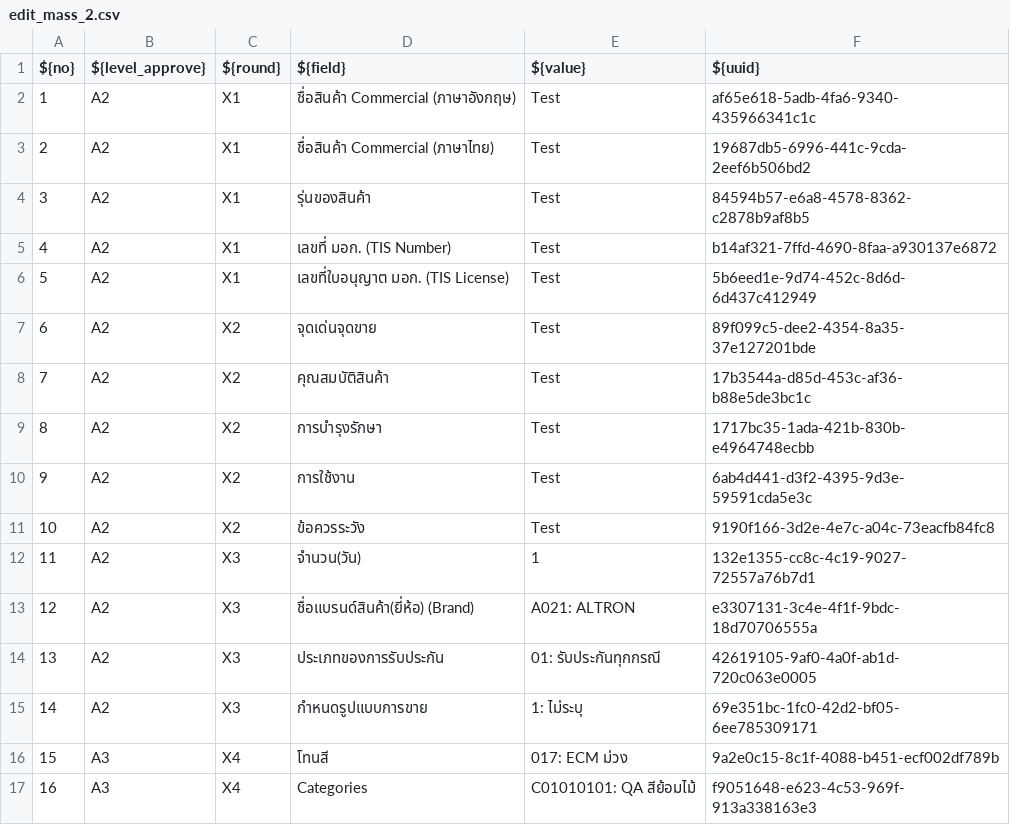
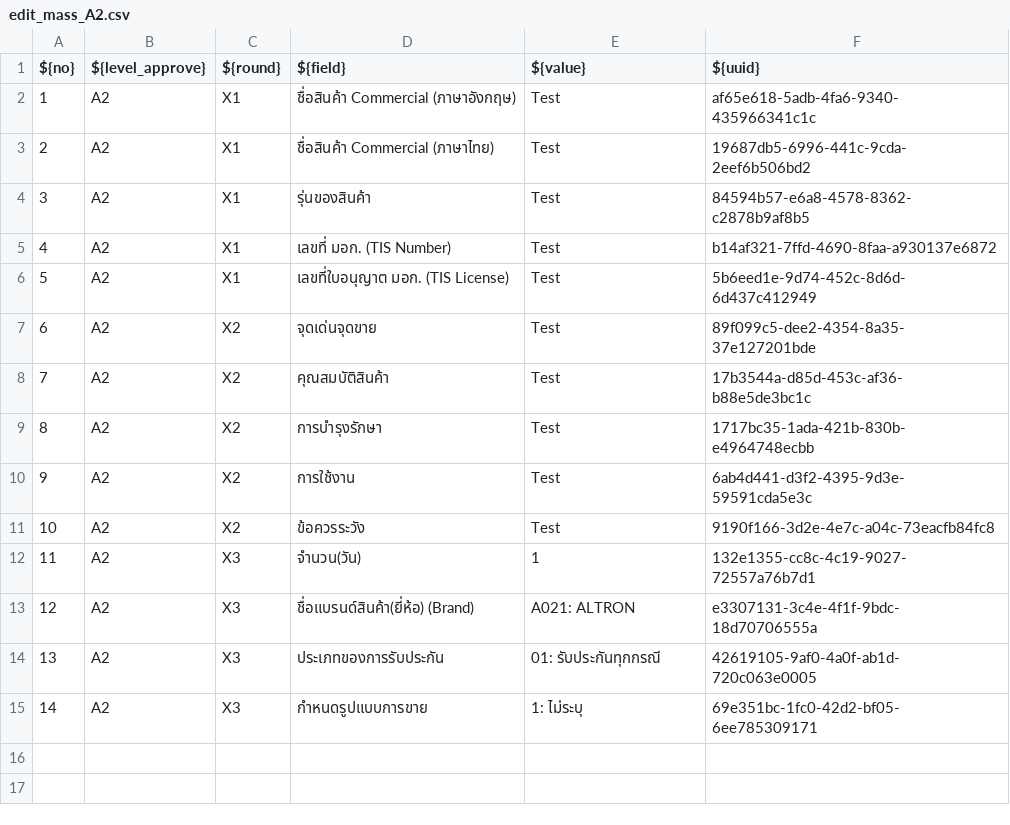
Before and after one commit to Guntaeng/art_editmass, a CSV file: resources/edit_mass_A2.csv (was resources/edit_mass_2.csv), drawn as a sheet; the diff names each change by its address in the sheet, - before the commit and + after, or states it on an @@ line.

Commit message:
default field 47

```diff
--- a/resources/edit_mass_2.csv
+++ b/resources/edit_mass_A2.csv
-row 16: 15 | A3 | X4 | โทนสี | 017: ECM ม่วง | 9a2e0c15-8c1f-4088-b451-ecf002df789b
-row 17: 16 | A3 | X4 | Categories | C01010101: QA สีย้อมไม้ | f9051648-e623-4c53-969f-913a338163e3
```
Also changed, not shown: 18 other files.
